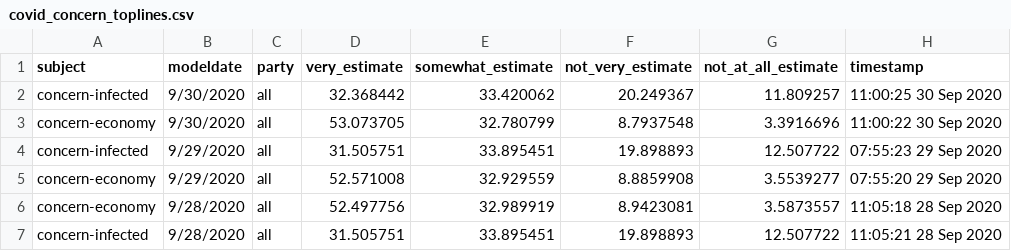
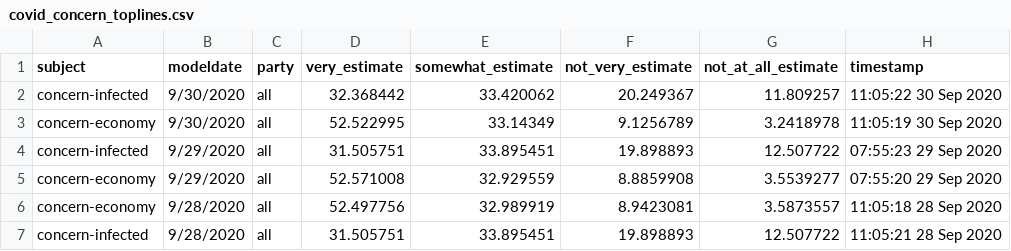
Before and after one commit to fivethirtyeight/covid-19-polls, a CSV file: covid_concern_toplines.csv, drawn as a sheet; only a part is shown.

Commit message:
update concern toplines

```diff
--- a/covid_concern_toplines.csv
+++ b/covid_concern_toplines.csv
@@ -1,4 +1,4 @@
 subject,modeldate,party,very_estimate,somewhat_estimate,not_very_estimate,not_at_all_estimate,timestamp
-concern-infected,9/30/2020,all,32.368442,33.420062,20.249367,11.809257,11:00:25 30 Sep 2020
-concern-economy,9/30/2020,all,53.073705,32.780799,8.7937548,3.3916696,11:00:22 30 Sep 2020
+concern-infected,9/30/2020,all,32.368442,33.420062,20.249367,11.809257,11:05:22 30 Sep 2020
+concern-economy,9/30/2020,all,52.522995,33.14349,9.1256789,3.2418978,11:05:19 30 Sep 2020
 concern-infected,9/29/2020,all,31.505751,33.895451,19.898893,12.507722,07:55:23 29 Sep 2020
```
